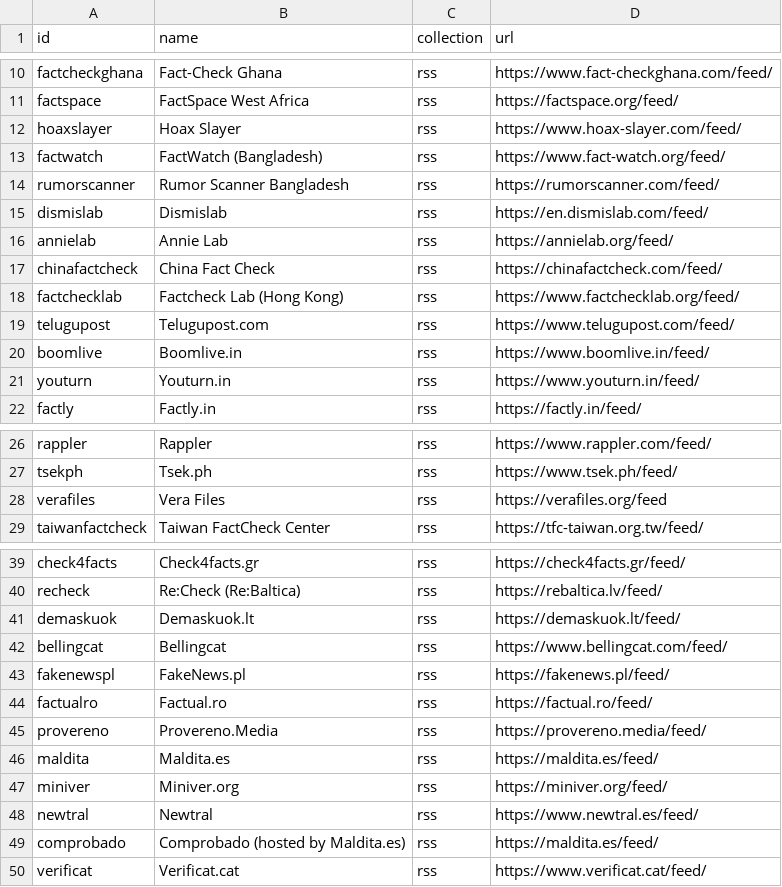
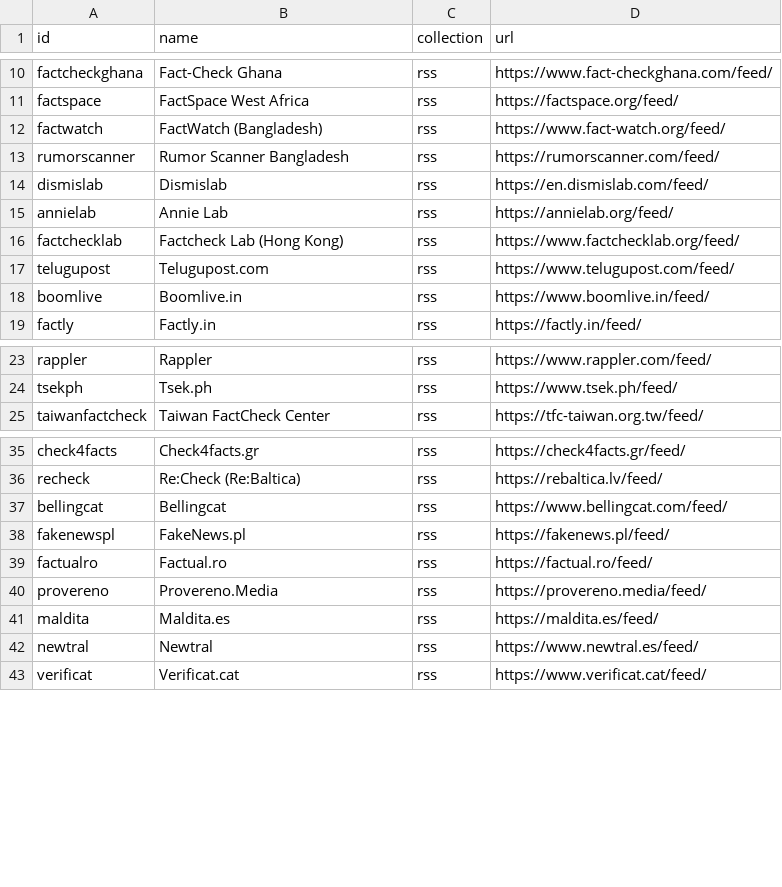
Before and after one commit to ajaremko/fact-check-database, a CSV file: projects/ingestion-ingestor/assets/target-list.csv, drawn as a sheet; only a part is shown, gaps mark what is left out; the diff covers the shown part only; the diff names each change by its address in the sheet, - before the commit and + after, or states it on an @@ line.

Commit message:
trim target list, add pipeline improvements to fully parse new range of sources

```diff
--- a/projects/ingestion-ingestor/assets/target-list.csv
+++ b/projects/ingestion-ingestor/assets/target-list.csv
-row 12: hoaxslayer | Hoax Slayer | rss | https://www.hoax-slayer.com/feed/
-row 17: chinafactcheck | China Fact Check | rss | https://chinafactcheck.com/feed/
-row 21: youturn | Youturn.in | rss | https://www.youturn.in/feed/
-row 28: verafiles | Vera Files | rss | https://verafiles.org/feed
-row 41: demaskuok | Demaskuok.lt | rss | https://demaskuok.lt/feed/
-row 47: miniver | Miniver.org | rss | https://miniver.org/feed/
-row 49: comprobado | Comprobado (hosted by Maldita.es) | rss | https://maldita.es/feed/
```
Also changed, not shown: 1 removed row elsewhere in this file, 16 other files.
